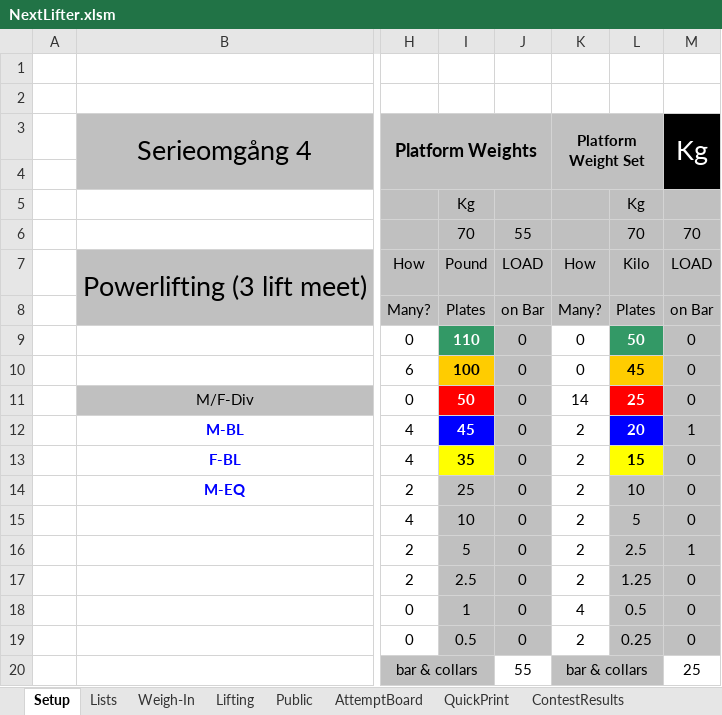
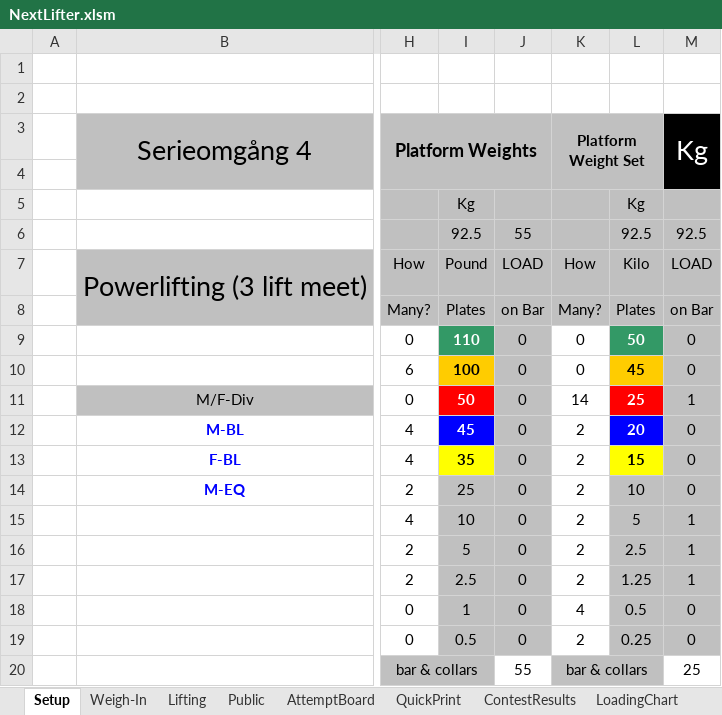
Before and after one commit to TianfuYun/NextLifter, an Excel workbook: NextLifter.xlsm, sheet Setup, drawn as a sheet; only a part is shown, gaps mark what is left out; values as stored, in another font and other column widths than the file's, no borders; charts and pictures and conditional formats not drawn; the diff names each change by its address in the sheet, - before the commit and + after, or states it on an @@ line.

```diff
--- a/NextLifter.xlsm (sheet Setup)
+++ b/NextLifter.xlsm (sheet Setup)
@@ sheet tab hidden: Lists @@
-I6: 70
+I6: 92.5
-L6: 70
+L6: 92.5
-M6 (Kg): 70
+M6 (Kg): 92.5
-M11 (Kg): 0
+M11 (Kg): 1
-M12 (Kg): 1
+M12 (Kg): 0
-M15 (Kg): 0
+M15 (Kg): 1
-M17 (Kg): 0
+M17 (Kg): 1
```
Also changed, not shown: sheet Public, sheet Weigh-In, sheet Lifting, sheet AttemptBoard, sheet QuickPrint, sheet ContestResults, formulas that keep their value, hidden cells, charts or pictures, 3 other files.
